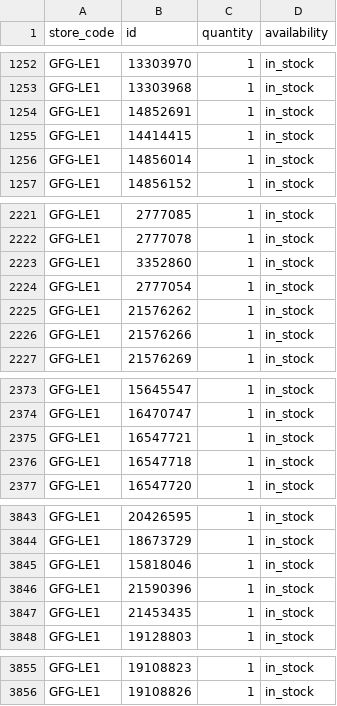
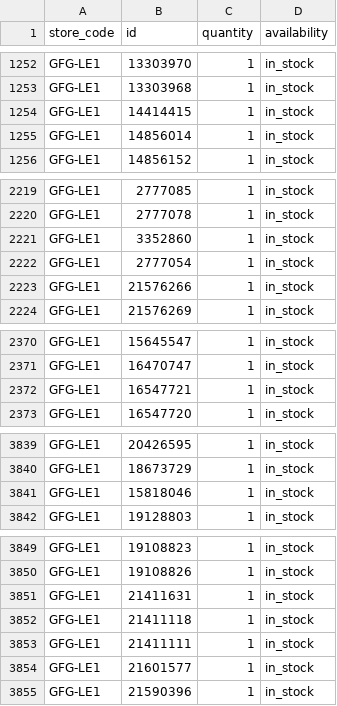
Before and after one commit to Geekmagic1983/gfg-local-inventory, a TSV file: docs/local-inventory.tsv, drawn as a sheet; only a part is shown, gaps mark what is left out; removed rows and columns are numbered as before the commit, all else as after; the diff names each change by its address in the sheet, - before the commit and + after, or states it on an @@ line.

```diff
--- a/docs/local-inventory.tsv
+++ b/docs/local-inventory.tsv
-row 1254: GFG-LE1 | 14852691 | 1 | in_stock
-row 2225: GFG-LE1 | 21576262 | 1 | in_stock
-row 2376: GFG-LE1 | 16547718 | 1 | in_stock
-row 3847: GFG-LE1 | 21453435 | 1 | in_stock
@@ row 2143 moved to row 3851: GFG-LE1 @@
+row 3852: GFG-LE1 | 21411118 | 1 | in_stock
+row 3853: GFG-LE1 | 21411111 | 1 | in_stock
+row 3854: GFG-LE1 | 21601577 | 1 | in_stock
@@ row 3846 moved to row 3855: GFG-LE1 @@
```
